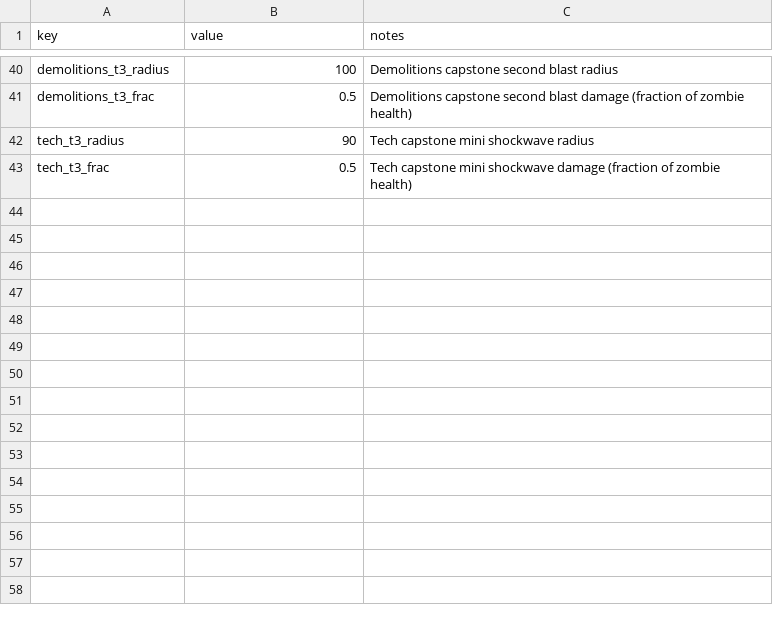
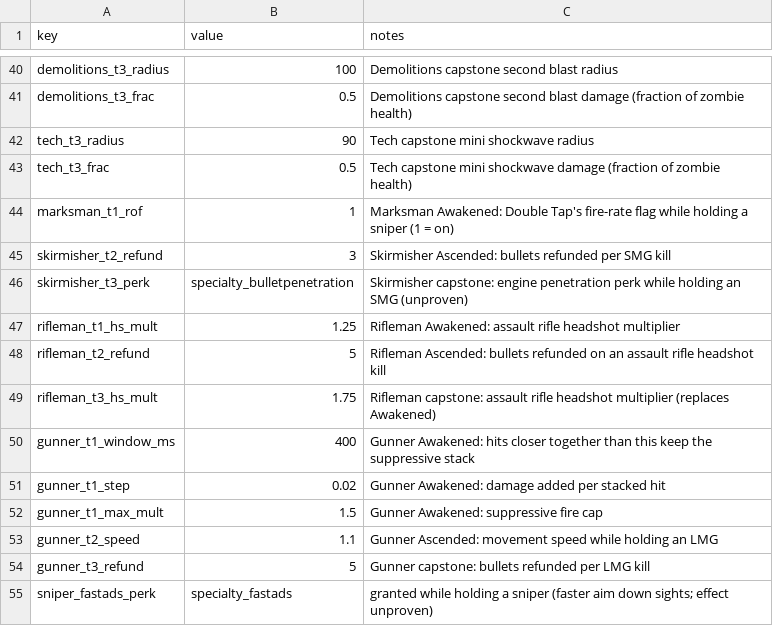
Before and after one commit to drwienerful/bo1-style-zombies, a CSV file: data/balance/archetype_rules.csv, drawn as a sheet; only a part is shown, gaps mark what is left out.

```diff
--- a/data/balance/archetype_rules.csv
+++ b/data/balance/archetype_rules.csv
@@ -43 +43,13 @@ tech_t3_radius,90,Tech capstone mini shockwave radius
 tech_t3_frac,0.5,Tech capstone mini shockwave damage (fraction of zombie health)
+marksman_t1_rof,1,Marksman Awakened: Double Tap's fire-rate flag while holding a sniper (1 = on)
+skirmisher_t2_refund,3,Skirmisher Ascended: bullets refunded per SMG kill
+skirmisher_t3_perk,specialty_bulletpenetration,Skirmisher capstone: engine penetration perk while holding an SMG (unproven)
+rifleman_t1_hs_mult,1.25,Rifleman Awakened: assault rifle headshot multiplier
+rifleman_t2_refund,5,Rifleman Ascended: bullets refunded on an assault rifle headshot kill
+rifleman_t3_hs_mult,1.75,Rifleman capstone: assault rifle headshot multiplier (replaces Awakened)
+gunner_t1_window_ms,400,Gunner Awakened: hits closer together than this keep the suppressive stack
+gunner_t1_step,0.02,Gunner Awakened: damage added per stacked hit
+gunner_t1_max_mult,1.5,Gunner Awakened: suppressive fire cap
+gunner_t2_speed,1.1,Gunner Ascended: movement speed while holding an LMG
+gunner_t3_refund,5,Gunner capstone: bullets refunded per LMG kill
+sniper_fastads_perk,specialty_fastads,granted while holding a sniper (faster aim down sights; effect unproven)
```
Also changed, not shown: data/balance/archetypes.csv, data/balance/augments.csv, 9 other files.
